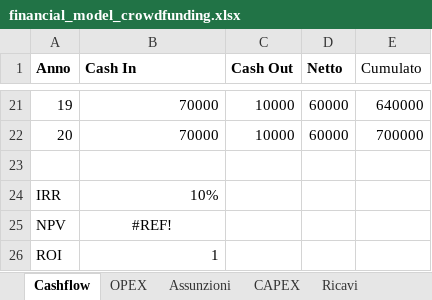
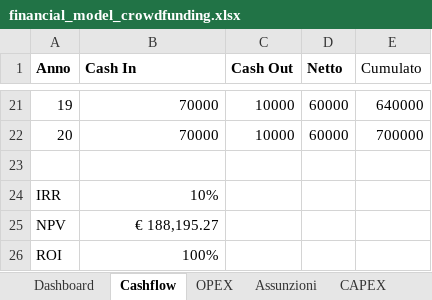
Before and after one commit to adeline-hub/circular-energy-fund, an Excel workbook: models/financial/financial_model_crowdfunding.xlsx, sheet Cashflow, drawn as a sheet; only a part is shown, gaps mark what is left out; values as stored, in another font and other column widths than the file's, no borders; the diff names each change by its address in the sheet, - before the commit and + after, or states it on an @@ line.

```diff
--- a/models/financial/financial_model_crowdfunding.xlsx (sheet Cashflow)
+++ b/models/financial/financial_model_crowdfunding.xlsx (sheet Cashflow)
+sheet tab: Dashboard
-B25 (Cash In): #REF!
+B25 (Cash In): € 188,195.27
-B25 alignment: center
+B25 alignment: right
-B26 (Cash In): 1
+B26 (Cash In): 100%
```
Also changed, not shown: 1 other file.
